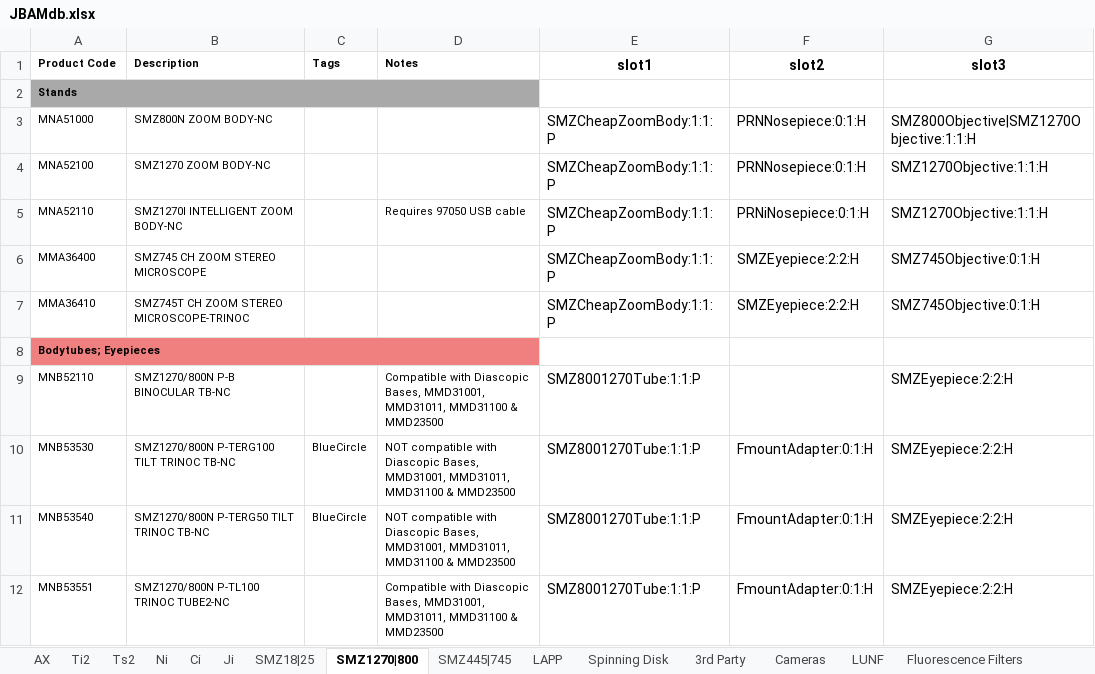
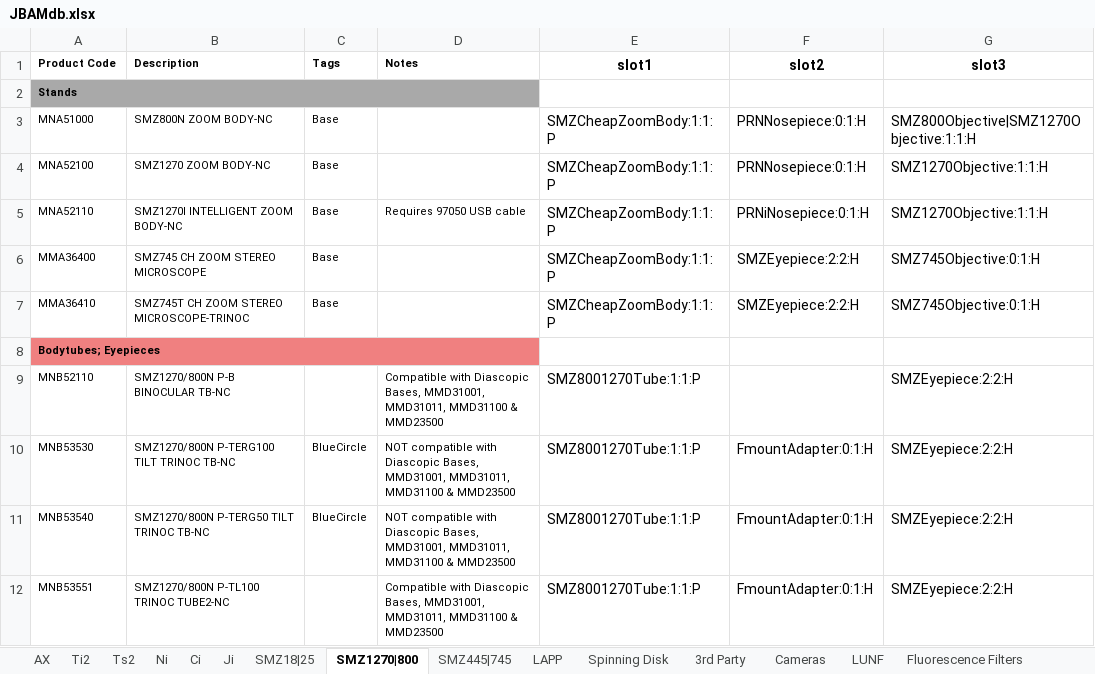
Before and after one commit to nicthib/jbam, an Excel workbook: JBAMdb.xlsx, sheet SMZ1270|800, drawn as a sheet; only a part is shown; values as stored, in another font and other column widths than the file's, no borders; the diff names each change by its address in the sheet, - before the commit and + after, or states it on an @@ line.

```diff
--- a/JBAMdb.xlsx (sheet SMZ1270|800)
+++ b/JBAMdb.xlsx (sheet SMZ1270|800)
-C3:C7 (Tags): (empty)
+C3:C7 (Tags): Base
```
Also changed, not shown: sheet Promos, sheet Ti2, sheet Ts2, sheet SMZ18|25, sheet Ji, sheet Ni, 1 more sheet, 10 other files.
